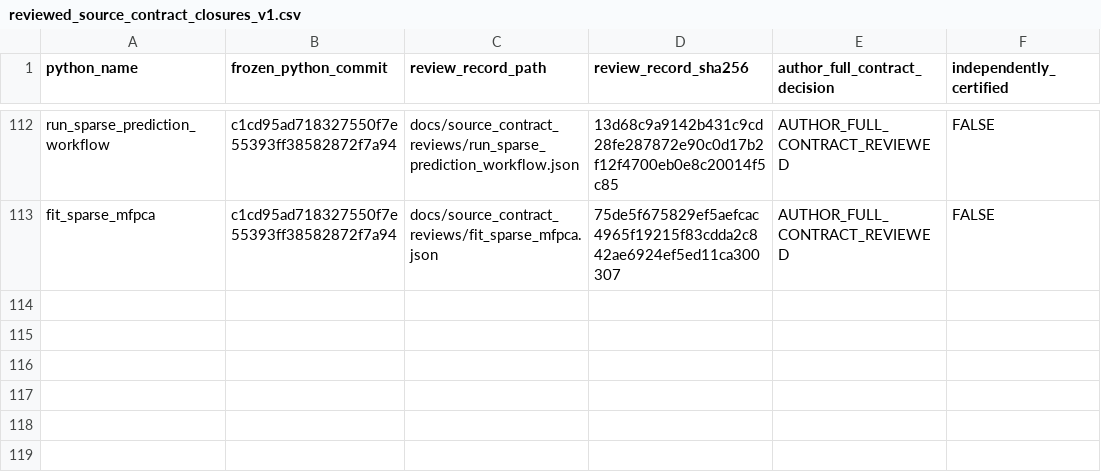
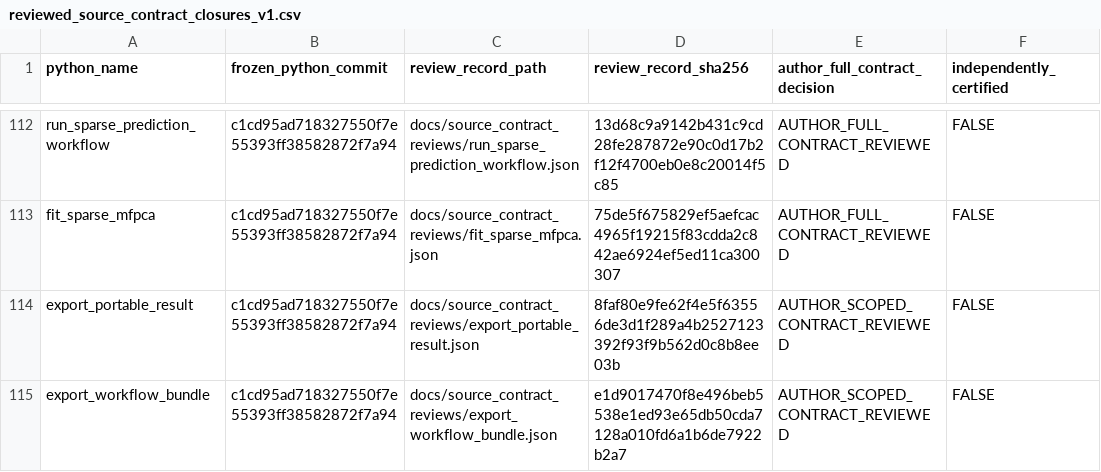
Before and after one commit to stefanosbalaskas/eyetrajectories, a CSV file: inst/extdata/reviewed_source_contract_closures_v1.csv, drawn as a sheet; only a part is shown, gaps mark what is left out; the diff names each change by its address in the sheet, - before the commit and + after, or states it on an @@ line.

Commit message:
Register portable result and workflow bundle Python 1.2 six-domain author review hashes

```diff
--- a/inst/extdata/reviewed_source_contract_closures_v1.csv
+++ b/inst/extdata/reviewed_source_contract_closures_v1.csv
+row 114: export_portable_result | c1cd95ad718327550f7e55393ff38582872f7a94 | docs/source_contract_reviews/export_portable_result.json | 8faf80e9fe62f4e5f63556de3d1f289a4b2527123392f93f9b562d0c8b8ee03b | AUTHOR_SCOPED_CONTRACT_REVIEWED | FALSE
+row 115: export_workflow_bundle | c1cd95ad718327550f7e55393ff38582872f7a94 | docs/source_contract_reviews/export_workflow_bundle.json | e1d9017470f8e496beb5538e1ed93e65db50cda7128a010fd6a1b6de7922b2a7 | AUTHOR_SCOPED_CONTRACT_REVIEWED | FALSE
```
